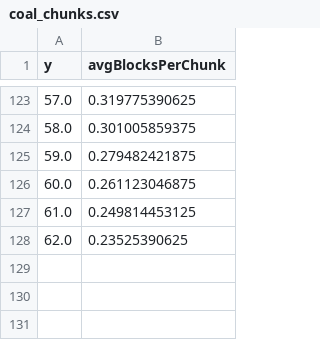
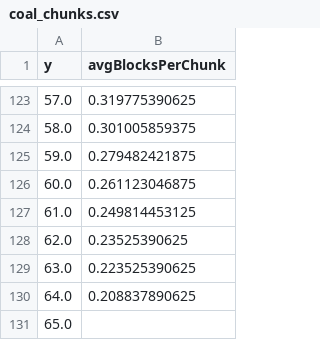
Before and after one commit to nuhtan/minecraftAnalysis, a CSV file: results/coal_chunks.csv, drawn as a sheet; only a part is shown, gaps mark what is left out; the diff names each change by its address in the sheet, - before the commit and + after, or states it on an @@ line.

```diff
--- a/results/coal_chunks.csv
+++ b/results/coal_chunks.csv
+row 129: 63.0 | 0.223525390625
+row 130: 64.0 | 0.208837890625
+row 131: 65.0
```
Also changed, not shown: results/air_chunks.csv, results/chunks_air_full_range.csv, 54 other files.
